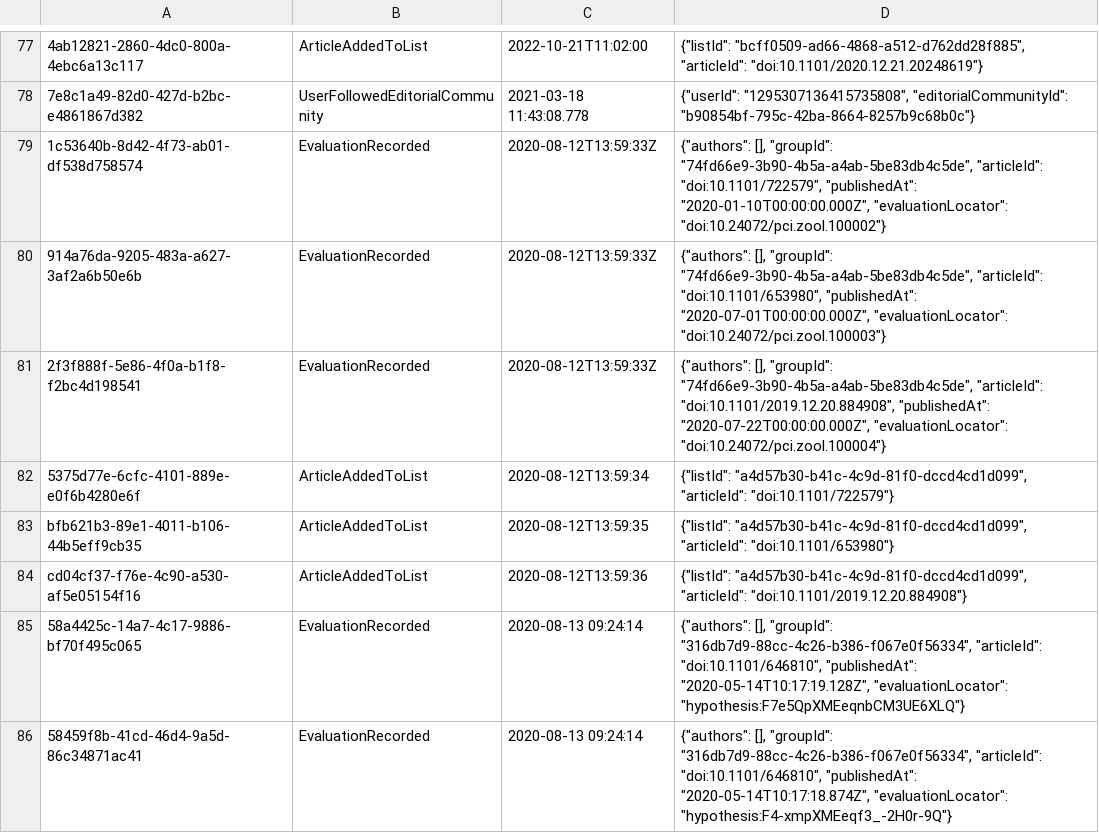
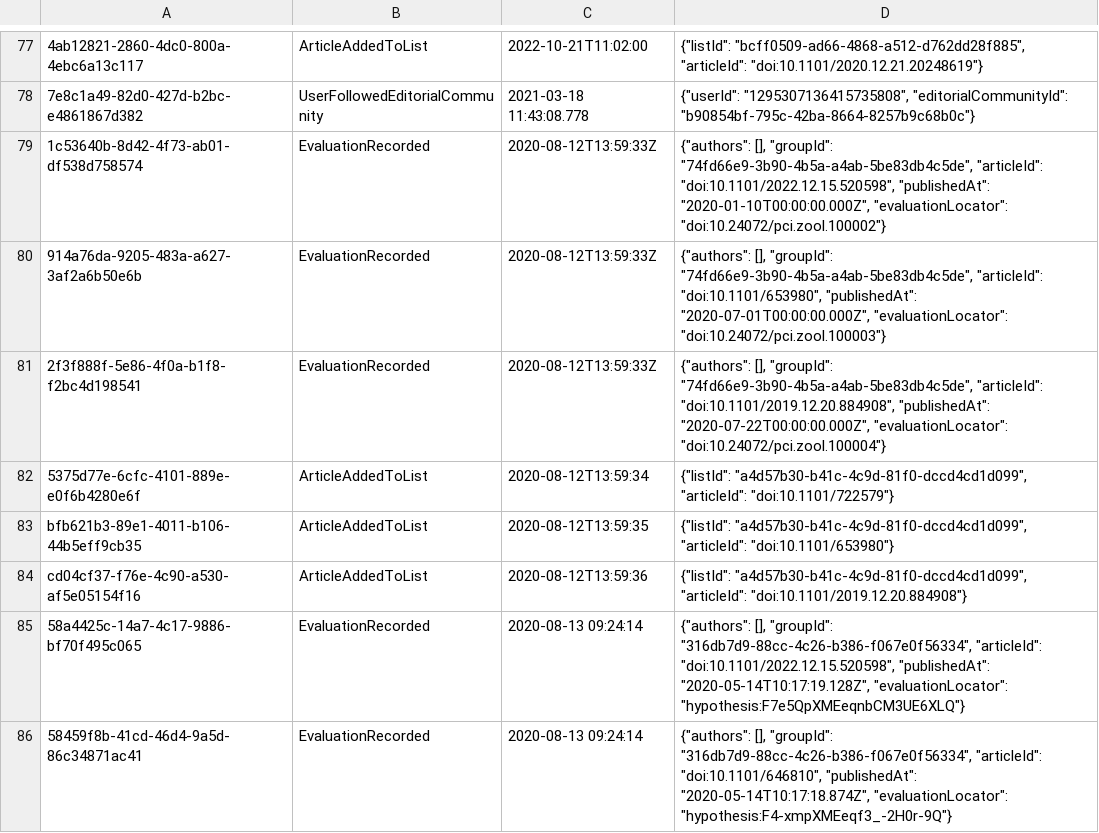
Before and after one commit to sciety/sciety, a CSV file: data/backstop.csv, drawn as a sheet; only a part is shown, gaps mark what is left out; the diff names each change by its address in the sheet, - before the commit and + after, or states it on an @@ line.

Commit message:
Ensure backstop coverage of related groups component #2586

```diff
--- a/data/backstop.csv
+++ b/data/backstop.csv
-D79: …"74fd66e9-3b90-4b5a-a4ab-5be83db4c5de", "articleId": "doi:10.1101/722579", "publishedAt": "2020-01-10T00:00:00.000Z",…
+D79: …"74fd66e9-3b90-4b5a-a4ab-5be83db4c5de", "articleId": "doi:10.1101/2022.12.15.520598", "publishedAt": "2020-01-10T00:00:00.000Z",…
-D85: …"316db7d9-88cc-4c26-b386-f067e0f56334", "articleId": "doi:10.1101/646810", "publishedAt": "2020-05-14T10:17:19.128Z",…
+D85: …"316db7d9-88cc-4c26-b386-f067e0f56334", "articleId": "doi:10.1101/2022.12.15.520598", "publishedAt": "2020-05-14T10:17:19.128Z",…
```
Also changed, not shown: 12 other files.
